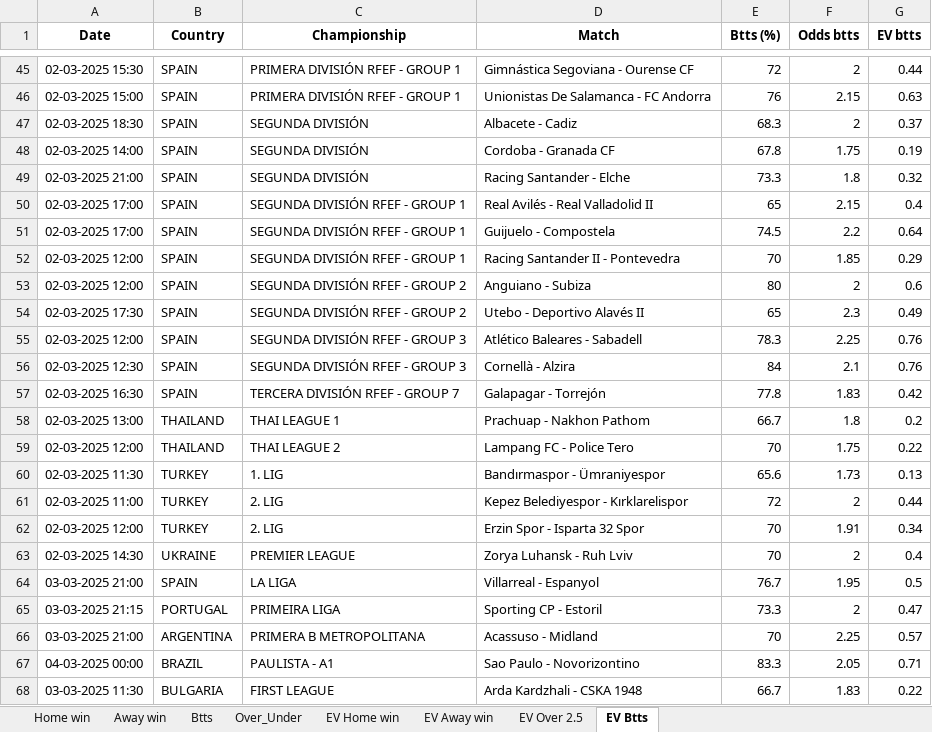
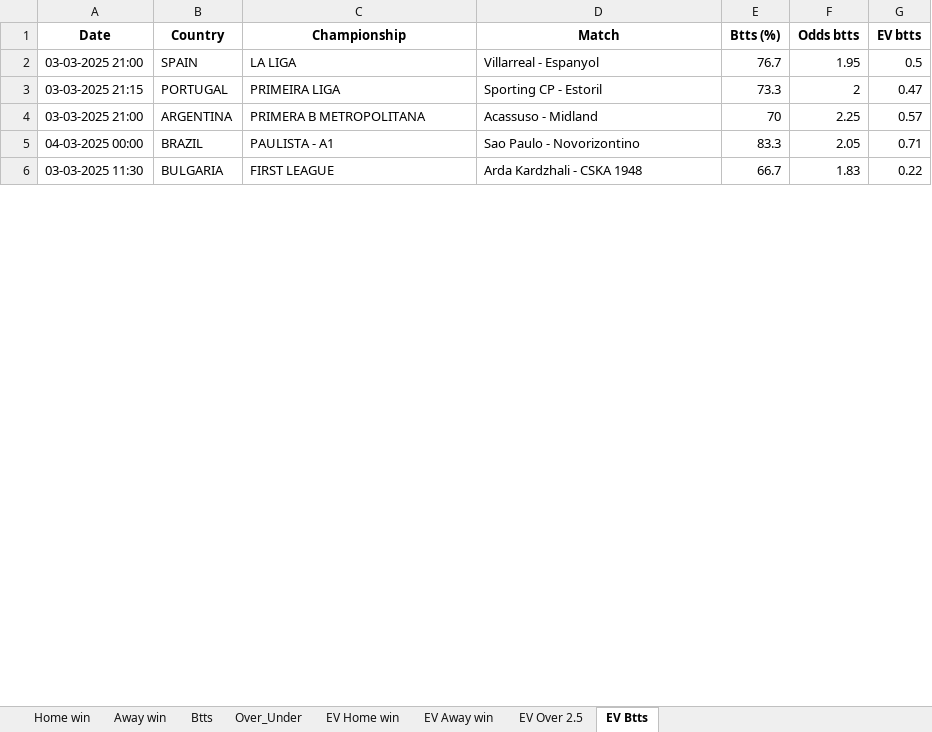
Before and after one commit to dcosta-da/soccer_predictions_scraper, an Excel workbook: scraper/data/betclever_predictions.xlsx, sheet EV Btts, drawn as a sheet; only a part is shown, gaps mark what is left out; values as stored, in another font and other column widths than the file's, no borders; removed rows and columns are numbered as before the commit, all else as after; the diff covers the shown part only; the diff names each change by its address in the sheet, - before the commit and + after, or states it on an @@ line.

```diff
--- a/scraper/data/betclever_predictions.xlsx (sheet EV Btts)
+++ b/scraper/data/betclever_predictions.xlsx (sheet EV Btts)
-row 45: 02-03-2025 15:30 | SPAIN | PRIMERA DIVISIÓN RFEF - GROUP 1 | Gimnástica Segoviana - Ourense CF | 72 | 2 | 0.44
-row 46: 02-03-2025 15:00 | SPAIN | PRIMERA DIVISIÓN RFEF - GROUP 1 | Unionistas De Salamanca - FC Andorra | 76 | 2.15 | 0.63
-row 47: 02-03-2025 18:30 | SPAIN | SEGUNDA DIVISIÓN | Albacete - Cadiz | 68.3 | 2 | 0.37
-row 48: 02-03-2025 14:00 | SPAIN | SEGUNDA DIVISIÓN | Cordoba - Granada CF | 67.8 | 1.75 | 0.19
-row 49: 02-03-2025 21:00 | SPAIN | SEGUNDA DIVISIÓN | Racing Santander - Elche | 73.3 | 1.8 | 0.32
-row 50: 02-03-2025 17:00 | SPAIN | SEGUNDA DIVISIÓN RFEF - GROUP 1 | Real Avilés - Real Valladolid II | 65 | 2.15 | 0.4
-row 51: 02-03-2025 17:00 | SPAIN | SEGUNDA DIVISIÓN RFEF - GROUP 1 | Guijuelo - Compostela | 74.5 | 2.2 | 0.64
-row 52: 02-03-2025 12:00 | SPAIN | SEGUNDA DIVISIÓN RFEF - GROUP 1 | Racing Santander II - Pontevedra | 70 | 1.85 | 0.29
-row 53: 02-03-2025 12:00 | SPAIN | SEGUNDA DIVISIÓN RFEF - GROUP 2 | Anguiano - Subiza | 80 | 2 | 0.6
-row 54: 02-03-2025 17:30 | SPAIN | SEGUNDA DIVISIÓN RFEF - GROUP 2 | Utebo - Deportivo Alavés II | 65 | 2.3 | 0.49
-row 55: 02-03-2025 12:00 | SPAIN | SEGUNDA DIVISIÓN RFEF - GROUP 3 | Atlético Baleares - Sabadell | 78.3 | 2.25 | 0.76
-row 56: 02-03-2025 12:30 | SPAIN | SEGUNDA DIVISIÓN RFEF - GROUP 3 | Cornellà - Alzira | 84 | 2.1 | 0.76
-row 57: 02-03-2025 16:30 | SPAIN | TERCERA DIVISIÓN RFEF - GROUP 7 | Galapagar - Torrejón | 77.8 | 1.83 | 0.42
-row 58: 02-03-2025 13:00 | THAILAND | THAI LEAGUE 1 | Prachuap - Nakhon Pathom | 66.7 | 1.8 | 0.2
-row 59: 02-03-2025 12:00 | THAILAND | THAI LEAGUE 2 | Lampang FC - Police Tero | 70 | 1.75 | 0.22
-row 60: 02-03-2025 11:30 | TURKEY | 1. LIG | Bandırmaspor - Ümraniyespor | 65.6 | 1.73 | 0.13
-row 61: 02-03-2025 11:00 | TURKEY | 2. LIG | Kepez Belediyespor - Kırklarelispor | 72 | 2 | 0.44
-row 62: 02-03-2025 12:00 | TURKEY | 2. LIG | Erzin Spor - Isparta 32 Spor | 70 | 1.91 | 0.34
-row 63: 02-03-2025 14:30 | UKRAINE | PREMIER LEAGUE | Zorya Luhansk - Ruh Lviv | 70 | 2 | 0.4
```
Also changed, not shown: 23 added rows and 45 removed rows elsewhere in this sheet, sheet EV Home win, sheet EV Away win, sheet EV Over 2.5, sheet Btts, sheet Over_Under, sheet Home win, 1 more sheet.
